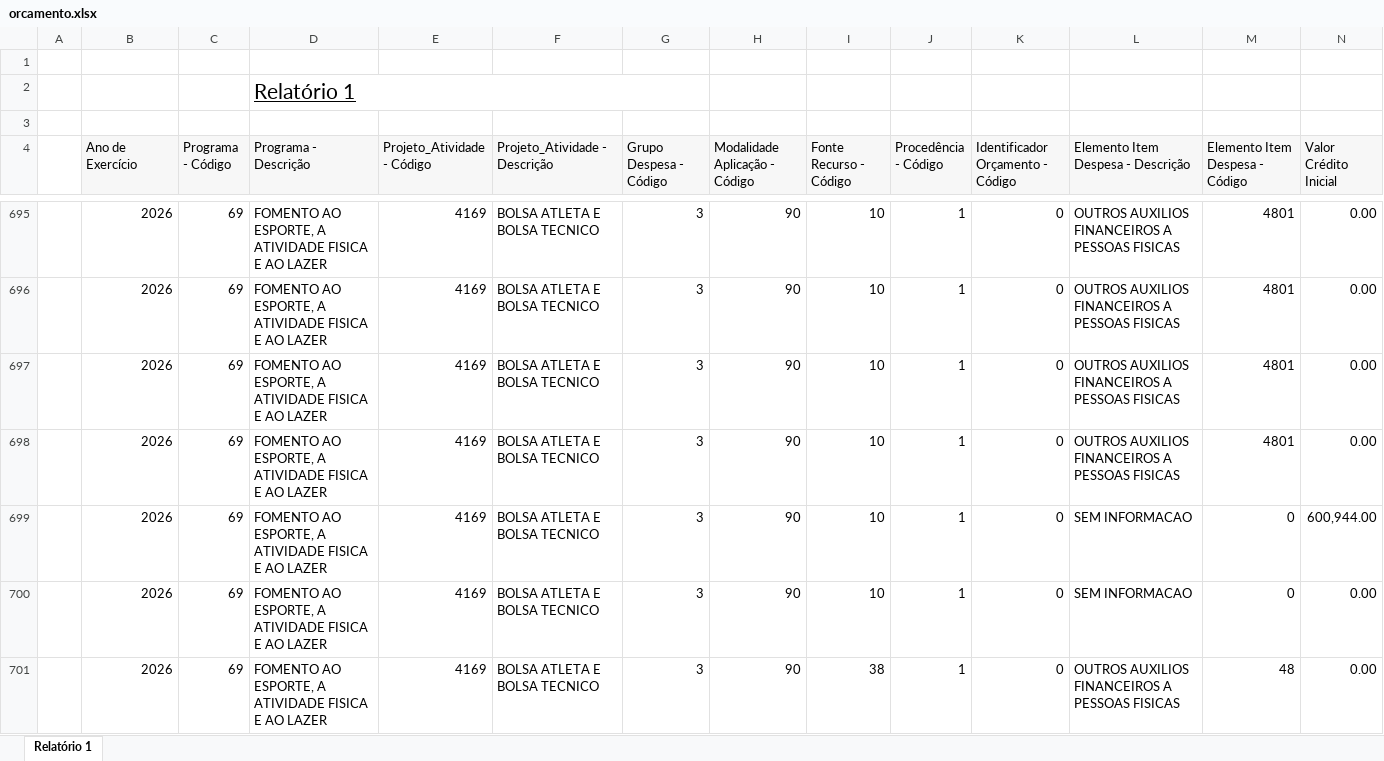
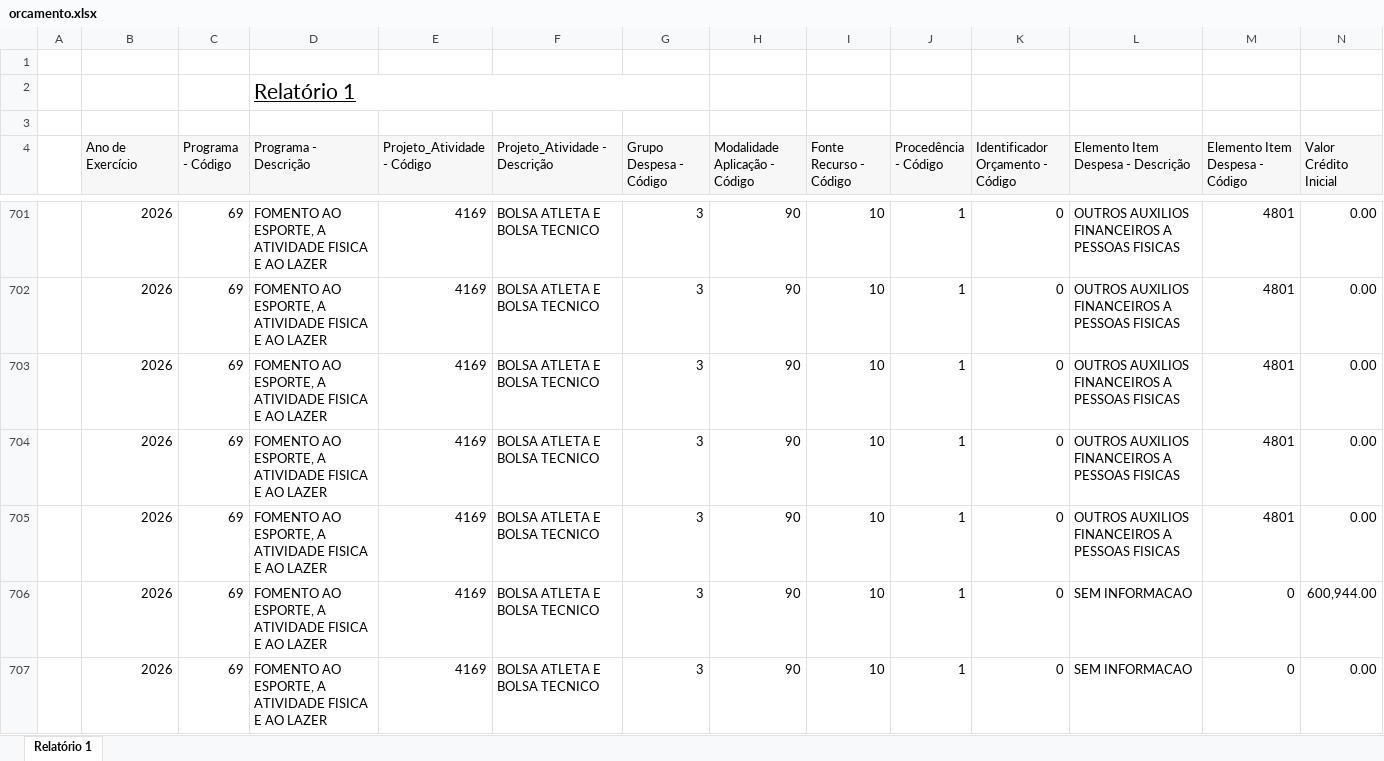
Before and after one commit to feasmg/painel_feasmg, an Excel workbook: orcamento.xlsx, sheet Relatório 1, drawn as a sheet; only a part is shown, gaps mark what is left out; the shorter side is filled out with more unchanged rows; values as stored, in another font and other column widths than the file's, no borders; rows hold the shown columns only; the diff covers the shown part only; the diff names each change by its address in the sheet, - before the commit and + after, or states it on an @@ line.

```diff
--- a/orcamento.xlsx (sheet Relatório 1)
+++ b/orcamento.xlsx (sheet Relatório 1)
+row 705:  | 2026 | 69 | FOMENTO AO ESPORTE, A ATIVIDADE FISICA E AO LAZER | 4169 | BOLSA ATLETA E BOLSA TECNICO | 3 | 90 | 10 | 1 | 0 | OUTROS AUXILIOS FINANCEIROS A PESSOAS FISICAS | 4801 | 0.00
```
Also changed, not shown: 18 added rows and 13 edited cells elsewhere in this sheet.
